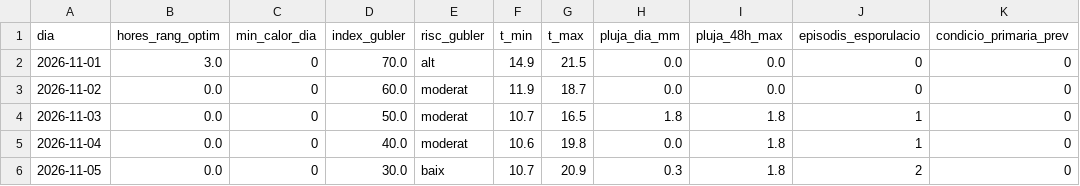
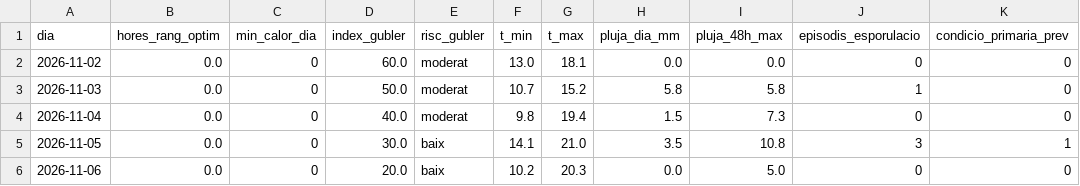
Before and after one commit to toninadalmas-tech/datos-vid-son-nadal, a CSV file: data/previsio.csv, drawn as a sheet.

```diff
--- a/data/previsio.csv
+++ b/data/previsio.csv
@@ -1,6 +1,6 @@
 dia,hores_rang_optim,min_calor_dia,index_gubler,risc_gubler,t_min,t_max,pluja_dia_mm,pluja_48h_max,episodis_esporulacio,condicio_primaria_prev
-2026-11-01,3.0,0,70.0,alt,14.9,21.5,0.0,0.0,0,0
-2026-11-02,0.0,0,60.0,moderat,11.9,18.7,0.0,0.0,0,0
-2026-11-03,0.0,0,50.0,moderat,10.7,16.5,1.8,1.8,1,0
-2026-11-04,0.0,0,40.0,moderat,10.6,19.8,0.0,1.8,1,0
-2026-11-05,0.0,0,30.0,baix,10.7,20.9,0.3,1.8,2,0
+2026-11-02,0.0,0,60.0,moderat,13.0,18.1,0.0,0.0,0,0
+2026-11-03,0.0,0,50.0,moderat,10.7,15.2,5.8,5.8,1,0
+2026-11-04,0.0,0,40.0,moderat,9.8,19.4,1.5,7.3,0,0
+2026-11-05,0.0,0,30.0,baix,14.1,21.0,3.5,10.8,3,1
+2026-11-06,0.0,0,20.0,baix,10.2,20.3,0.0,5.0,0,0
```
Also changed, not shown: data/historial.csv, 7 other files.
